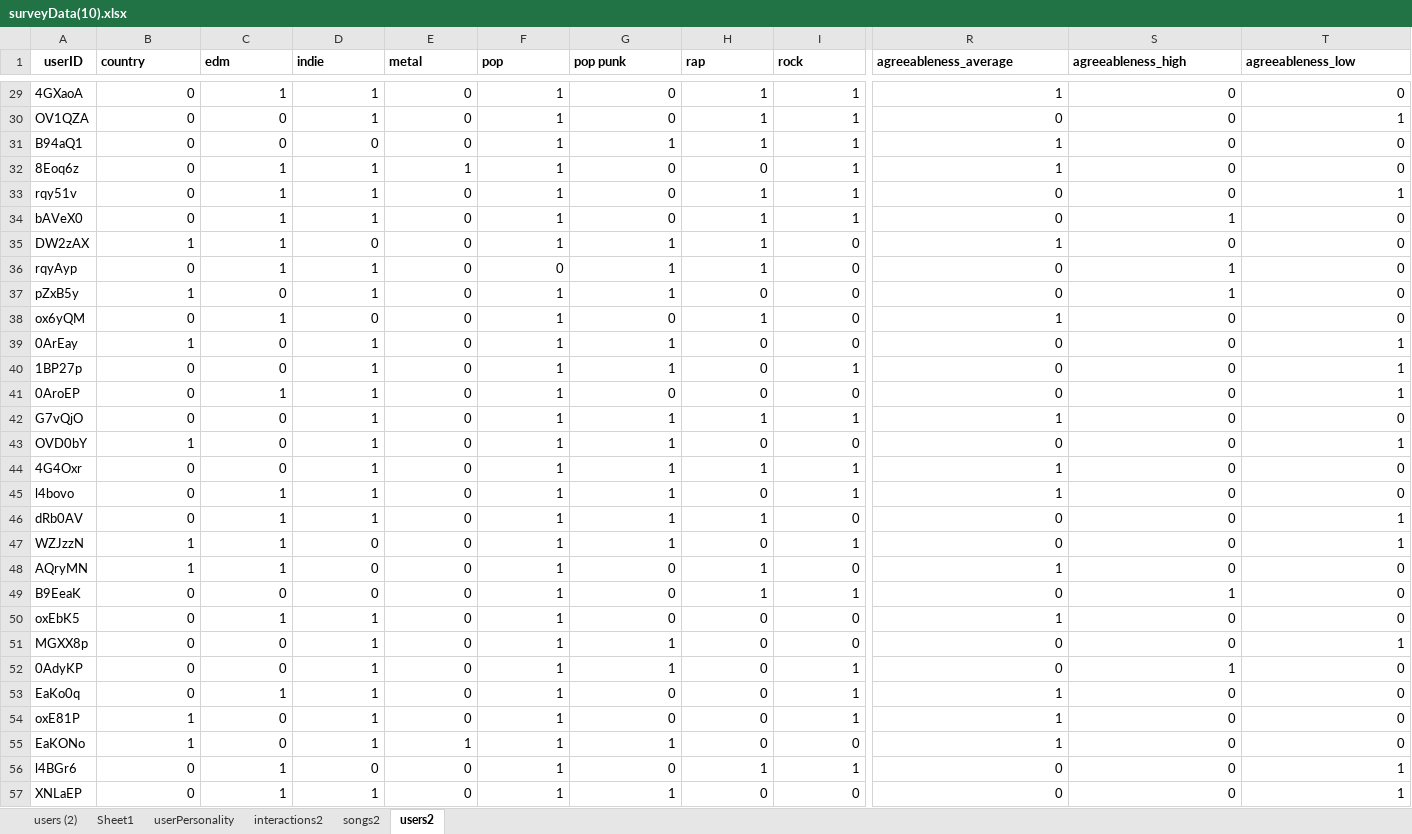
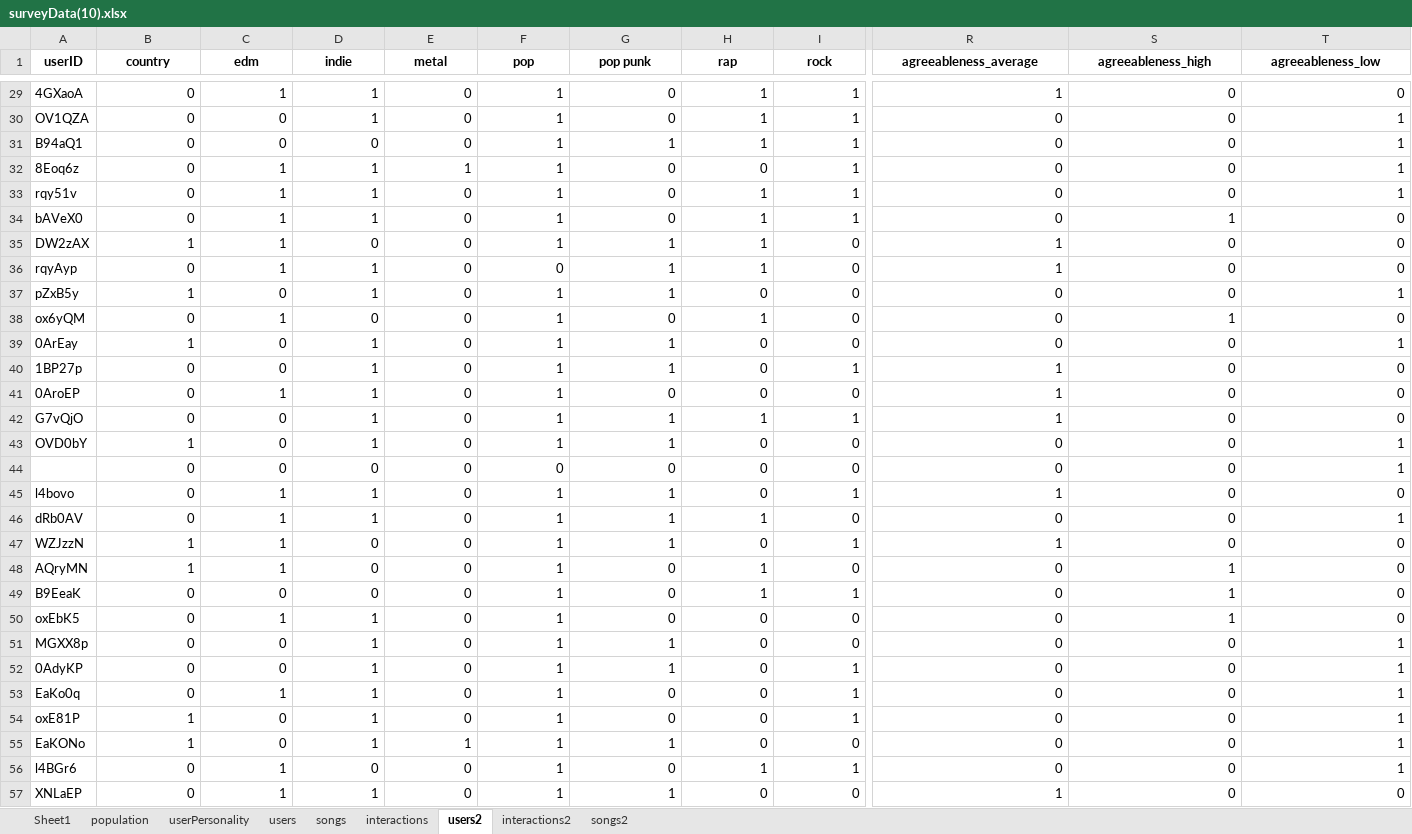
Before and after one commit to jananonuevo/Music-Recommender-System, an Excel workbook: surveyData(10).xlsx, sheet users2, drawn as a sheet; only a part is shown, gaps mark what is left out; values as stored, in another font and other column widths than the file's, no borders; charts and pictures not drawn; removed rows and columns are numbered as before the commit, all else as after; rows hold the shown columns only; the diff covers the shown part only; the diff names each change by its address in the sheet, - before the commit and + after, or states it on an @@ line.

```diff
--- a/surveyData(10).xlsx (sheet users2)
+++ b/surveyData(10).xlsx (sheet users2)
-sheet tab: users (2)
+sheet tab: population
+sheet tab: users
+sheet tab: songs
+sheet tab: interactions
@@ sheet tab order changed: Sheet1 | population | userPersonality | users | songs | interactions | users2 | interactions2 | songs2 @@
-B1:T1 alignment: left
+B1:T1 alignment: center
-R31:R32 (agreeableness_average): 1
+R31:R32 (agreeableness_average): 0
-T31:T32 (agreeableness_low): 0
+T31:T32 (agreeableness_low): 1
-R36 (agreeableness_average): 0
+R36 (agreeableness_average): 1
-S36:S37 (agreeableness_high): 1
+S36:S37 (agreeableness_high): 0
-T37 (agreeableness_low): 0
+T37 (agreeableness_low): 1
-R38 (agreeableness_average): 1
+R38 (agreeableness_average): 0
-S38 (agreeableness_high): 0
+S38 (agreeableness_high): 1
-R40:R41 (agreeableness_average): 0
+R40:R41 (agreeableness_average): 1
-T40:T41 (agreeableness_low): 1
+T40:T41 (agreeableness_low): 0
-row 44: 4G4Oxr | 0 | 0 | 1 | 0 | 1 | 1 | 1 | 1 | 1 | 0 | 0
+row 44:  | 0 | 0 | 0 | 0 | 0 | 0 | 0 | 0 | 0 | 0 | 1
-R47 (agreeableness_average): 0
+R47 (agreeableness_average): 1
-T47 (agreeableness_low): 1
+T47 (agreeableness_low): 0
-R48 (agreeableness_average): 1
+R48 (agreeableness_average): 0
-S48 (agreeableness_high): 0
+S48 (agreeableness_high): 1
-R50 (agreeableness_average): 1
+R50 (agreeableness_average): 0
-S50 (agreeableness_high): 0
+S50 (agreeableness_high): 1
-S52 (agreeableness_high): 1
+S52 (agreeableness_high): 0
-T52:T55 (agreeableness_low): 0
+T52:T55 (agreeableness_low): 1
-R53:R55 (agreeableness_average): 1
+R53:R55 (agreeableness_average): 0
-R57 (agreeableness_average): 0
+R57 (agreeableness_average): 1
-T57 (agreeableness_low): 1
+T57 (agreeableness_low): 0
```
Also changed, not shown: 5 added rows, 4 removed rows, 154 edited cells and cell formats elsewhere in this sheet, sheet interactions2, sheet userPersonality, sheet Sheet1, sheet songs2, formulas that keep their value, charts or pictures, 2 other files.
